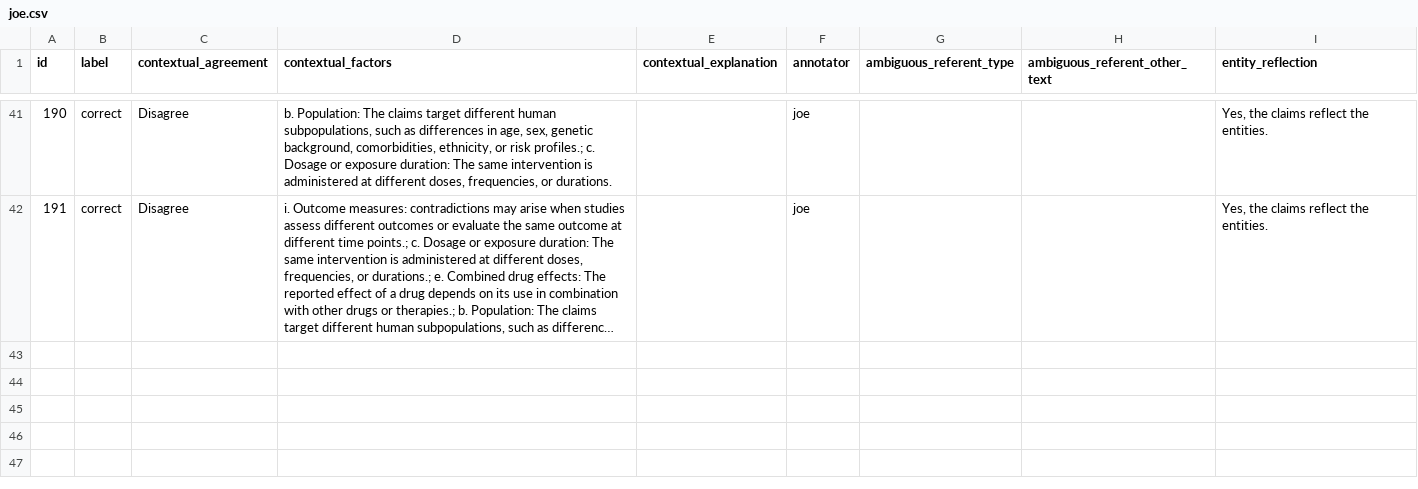
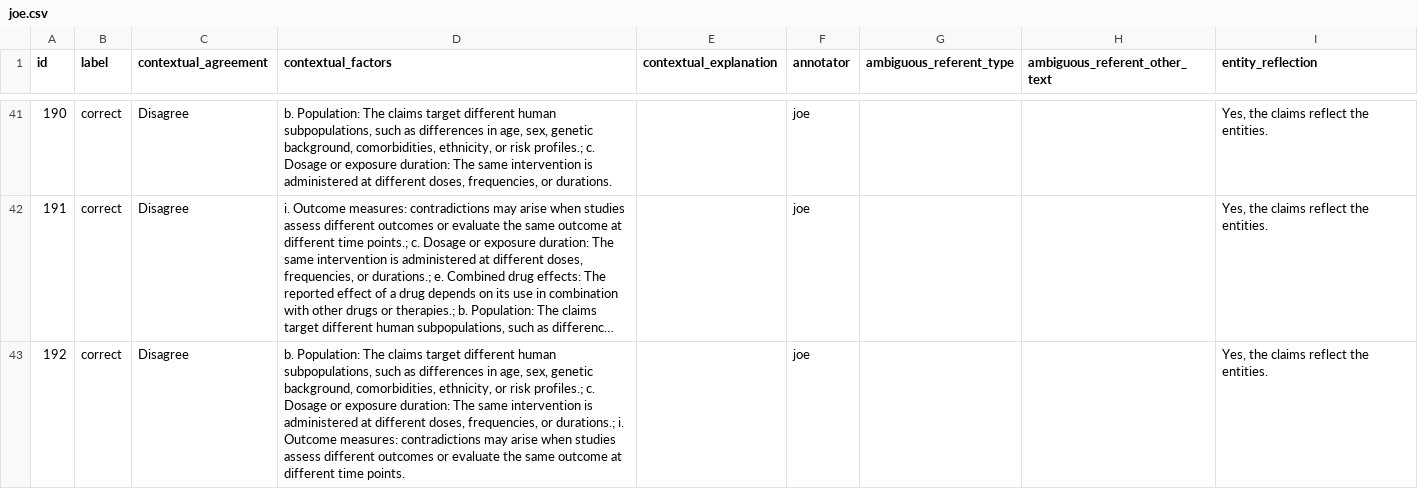
Before and after one commit to MengfeiLan/Annotation_Drug_Disease_Con, a CSV file: annotations/joe.csv, drawn as a sheet; only a part is shown, gaps mark what is left out; long unchanged cells end in …; the diff names each change by its address in the sheet, - before the commit and + after, or states it on an @@ line.

Commit message:
Update annotations

```diff
--- a/annotations/joe.csv
+++ b/annotations/joe.csv
+row 43: 192 | correct | Disagree | b. Population: The claims target different human subpopulations, such as differences in age, sex, genetic background, comorbidities, ethnicity, or risk profiles.; c. Dosage or exposure duration: The same intervention is administered at different doses, frequencies, or durations.; i. Outcome measures: contradictions may arise when studies assess different outcomes or evaluate the same outcome at different time points. |  | joe |  |  | Yes, the claims reflect the entities.
```
